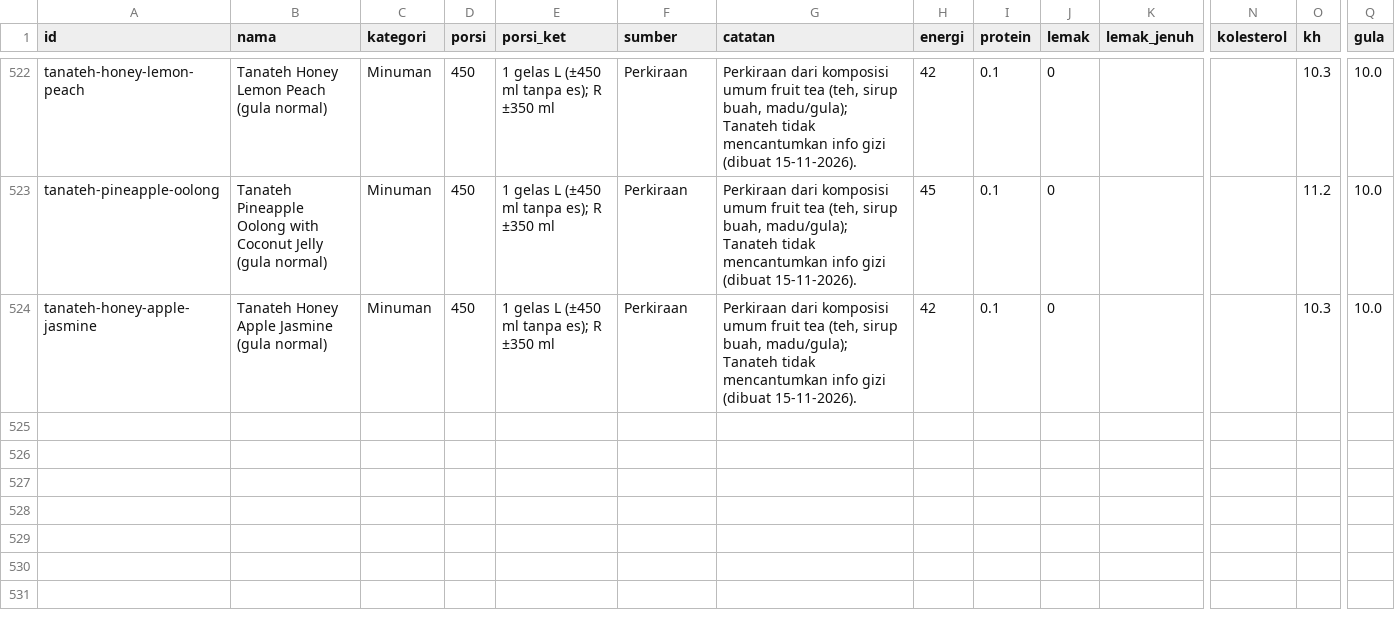
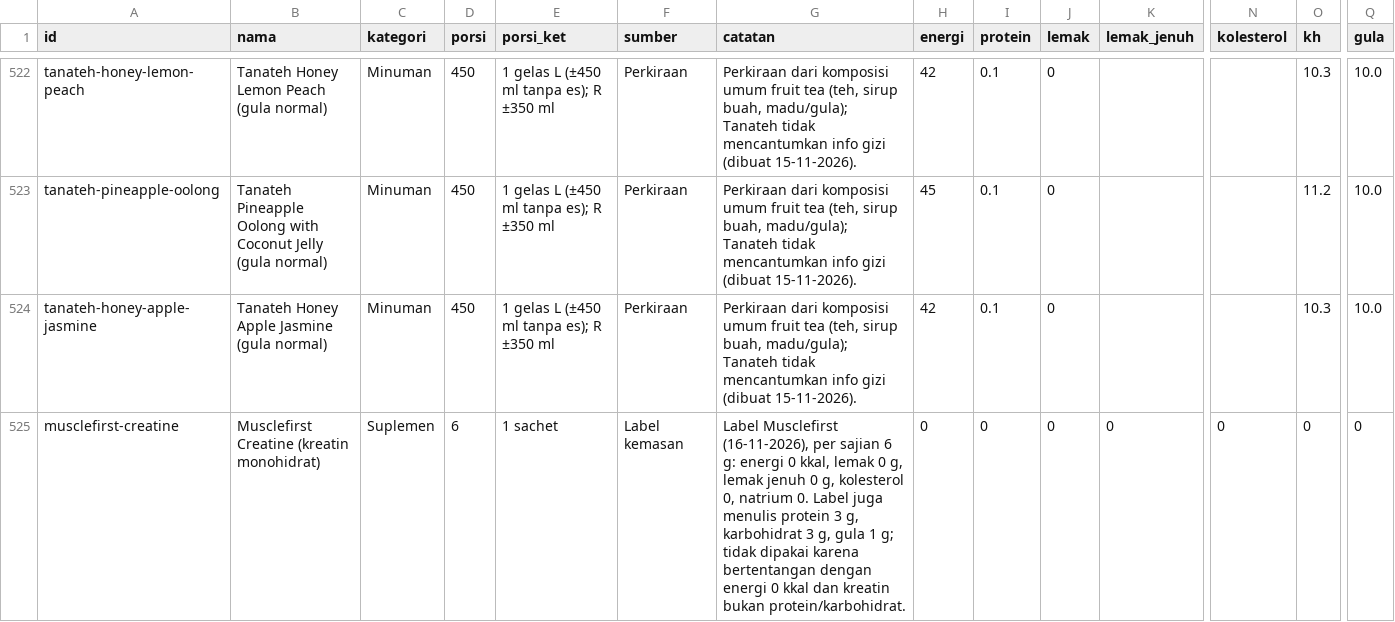
Before and after one commit to Deden-OE/Daily-Nutritions-Calculator, a CSV file: data/tambahan.csv, drawn as a sheet; only a part is shown, gaps mark what is left out; rows hold the shown columns only; the diff names each change by its address in the sheet, - before the commit and + after, or states it on an @@ line.

```diff
--- a/data/tambahan.csv
+++ b/data/tambahan.csv
+row 525: musclefirst-creatine | Musclefirst Creatine (kreatin monohidrat) | Suplemen | 6 | 1 sachet | Label kemasan | Label Musclefirst (16-11-2026), per sajian 6 g: energi 0 kkal, lemak 0 g, lemak jenuh 0 g, kolesterol 0, natrium 0. Label juga menulis protein 3 g, karbohidrat 3 g, gula 1 g; tidak dipakai karena bertentangan dengan energi 0 kkal dan kreatin bukan protein/karbohidrat. | 0 | 0 | 0 | 0 | 0 | 0 | 0
```
